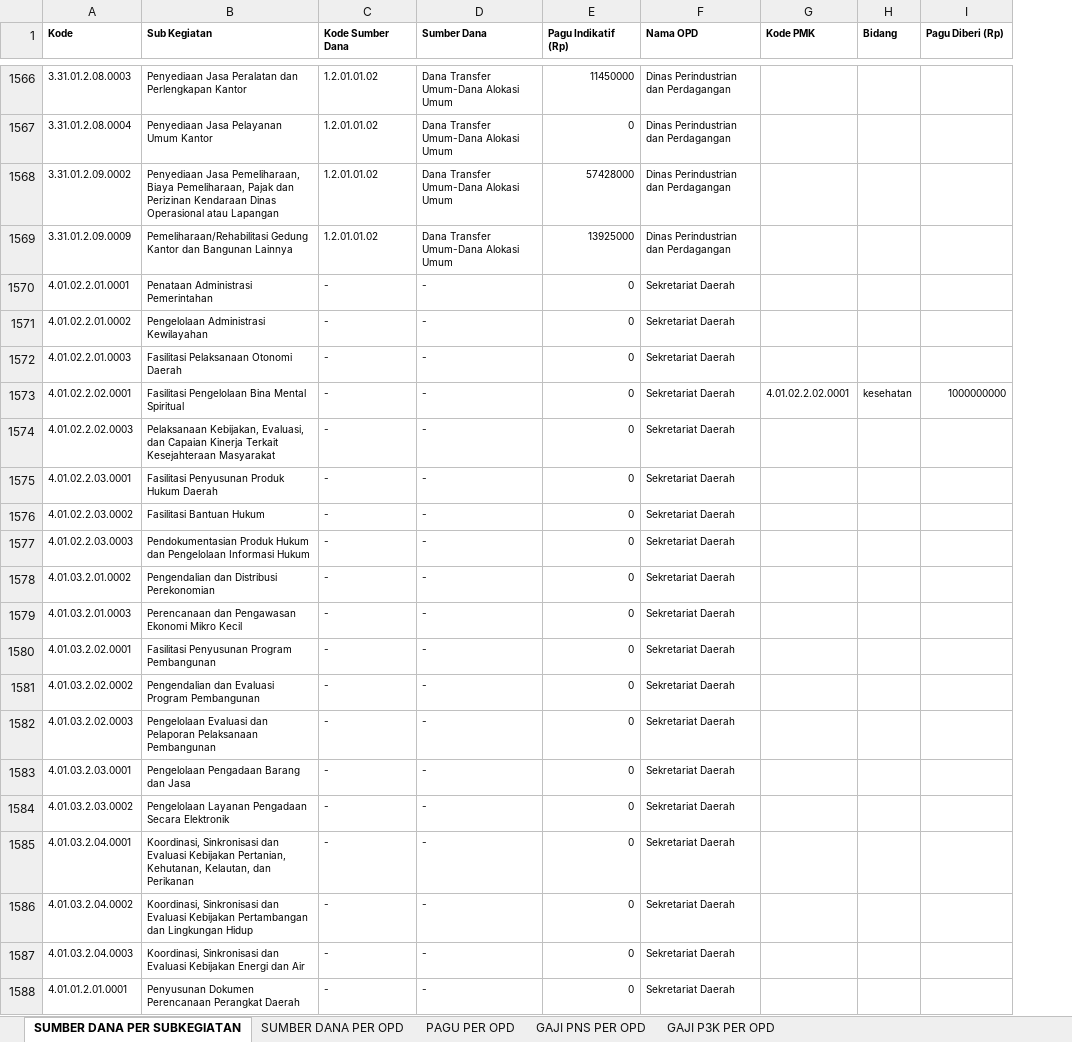
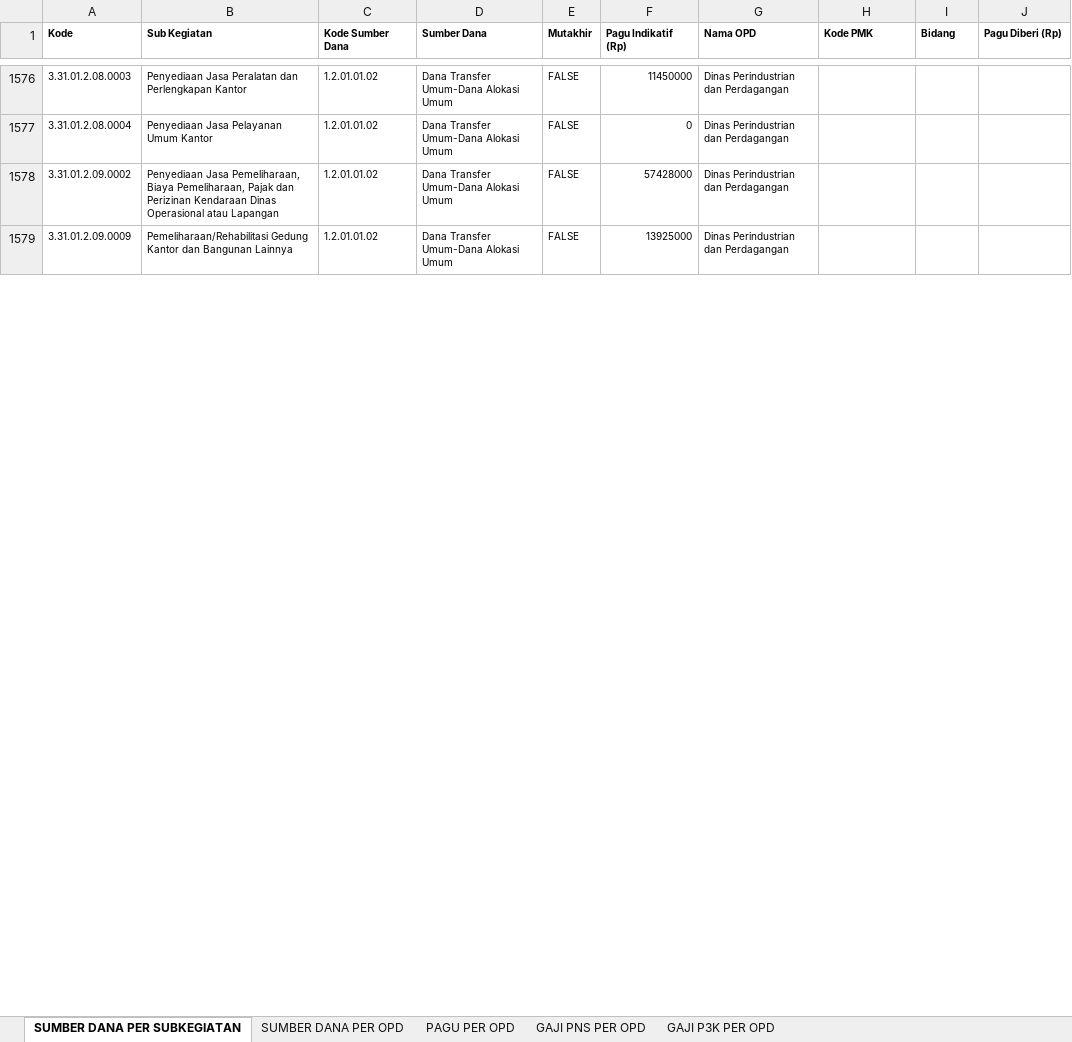
Before and after one commit to bpkadkabburu/sipd-ri, an Excel workbook: PAGU OPD.xlsx, sheet SUMBER DANA PER SUBKEGIATAN, drawn as a sheet; only a part is shown, gaps mark what is left out; values as stored, in another font and other column widths than the file's, no borders; removed rows and columns are numbered as before the commit, all else as after; the diff covers the shown part only; the diff names each change by its address in the sheet, - before the commit and + after, or states it on an @@ line.

```diff
--- a/PAGU OPD.xlsx (sheet SUMBER DANA PER SUBKEGIATAN)
+++ b/PAGU OPD.xlsx (sheet SUMBER DANA PER SUBKEGIATAN)
+column E (Mutakhir), rows 1576-1579: all FALSE
-row 1570: 4.01.02.2.01.0001 | Penataan Administrasi Pemerintahan | - | - | 0 | Sekretariat Daerah
-row 1571: 4.01.02.2.01.0002 | Pengelolaan Administrasi Kewilayahan | - | - | 0 | Sekretariat Daerah
-row 1572: 4.01.02.2.01.0003 | Fasilitasi Pelaksanaan Otonomi Daerah | - | - | 0 | Sekretariat Daerah
-row 1573: 4.01.02.2.02.0001 | Fasilitasi Pengelolaan Bina Mental Spiritual | - | - | 0 | Sekretariat Daerah | 4.01.02.2.02.0001 | kesehatan | 1000000000
-row 1574: 4.01.02.2.02.0003 | Pelaksanaan Kebijakan, Evaluasi, dan Capaian Kinerja Terkait Kesejahteraan Masyarakat | - | - | 0 | Sekretariat Daerah
-row 1575: 4.01.02.2.03.0001 | Fasilitasi Penyusunan Produk Hukum Daerah | - | - | 0 | Sekretariat Daerah
-row 1576: 4.01.02.2.03.0002 | Fasilitasi Bantuan Hukum | - | - | 0 | Sekretariat Daerah
-row 1577: 4.01.02.2.03.0003 | Pendokumentasian Produk Hukum dan Pengelolaan Informasi Hukum | - | - | 0 | Sekretariat Daerah
-row 1578: 4.01.03.2.01.0002 | Pengendalian dan Distribusi Perekonomian | - | - | 0 | Sekretariat Daerah
-row 1579: 4.01.03.2.01.0003 | Perencanaan dan Pengawasan Ekonomi Mikro Kecil | - | - | 0 | Sekretariat Daerah
-row 1580: 4.01.03.2.02.0001 | Fasilitasi Penyusunan Program Pembangunan | - | - | 0 | Sekretariat Daerah
-row 1581: 4.01.03.2.02.0002 | Pengendalian dan Evaluasi Program Pembangunan | - | - | 0 | Sekretariat Daerah
-row 1582: 4.01.03.2.02.0003 | Pengelolaan Evaluasi dan Pelaporan Pelaksanaan Pembangunan | - | - | 0 | Sekretariat Daerah
-row 1583: 4.01.03.2.03.0001 | Pengelolaan Pengadaan Barang dan Jasa | - | - | 0 | Sekretariat Daerah
-row 1584: 4.01.03.2.03.0002 | Pengelolaan Layanan Pengadaan Secara Elektronik | - | - | 0 | Sekretariat Daerah
-row 1585: 4.01.03.2.04.0001 | Koordinasi, Sinkronisasi dan Evaluasi Kebijakan Pertanian, Kehutanan, Kelautan, dan Perikanan | - | - | 0 | Sekretariat Daerah
-row 1586: 4.01.03.2.04.0002 | Koordinasi, Sinkronisasi dan Evaluasi Kebijakan Pertambangan dan Lingkungan Hidup | - | - | 0 | Sekretariat Daerah
-row 1587: 4.01.03.2.04.0003 | Koordinasi, Sinkronisasi dan Evaluasi Kebijakan Energi dan Air | - | - | 0 | Sekretariat Daerah
-row 1588: 4.01.01.2.01.0001 | Penyusunan Dokumen Perencanaan Perangkat Daerah | - | - | 0 | Sekretariat Daerah
```
Also changed, not shown: 35 added rows, 56 removed rows and 1201 edited cells elsewhere in this sheet, sheet GAJI PNS PER OPD, sheet GAJI P3K PER OPD, sheet SUMBER DANA PER OPD, sheet PAGU PER OPD, KUAPPAS-2025.xlsx, 29 other files.
